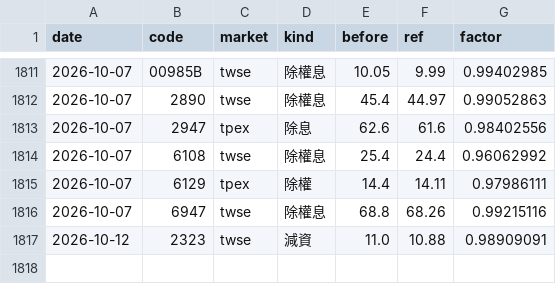
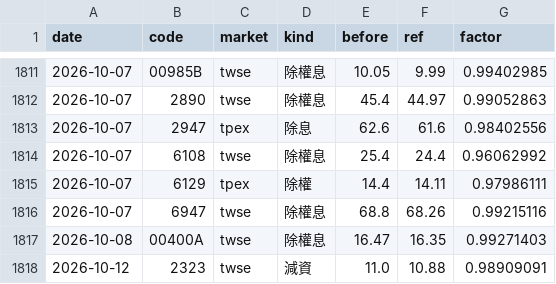
Before and after one commit to ChrisHo0317/Local_Dashboard, a CSV file: data/market/adjust_events.csv, drawn as a sheet; only a part is shown, gaps mark what is left out; the diff names each change by its address in the sheet, - before the commit and + after, or states it on an @@ line.

```diff
--- a/data/market/adjust_events.csv
+++ b/data/market/adjust_events.csv
+row 1817: 2026-10-08 | 00400A | twse | 除權息 | 16.47 | 16.35 | 0.99271403
```
Also changed, not shown: data/bond_yields.csv, data/market/flags.csv, 7 other files.
